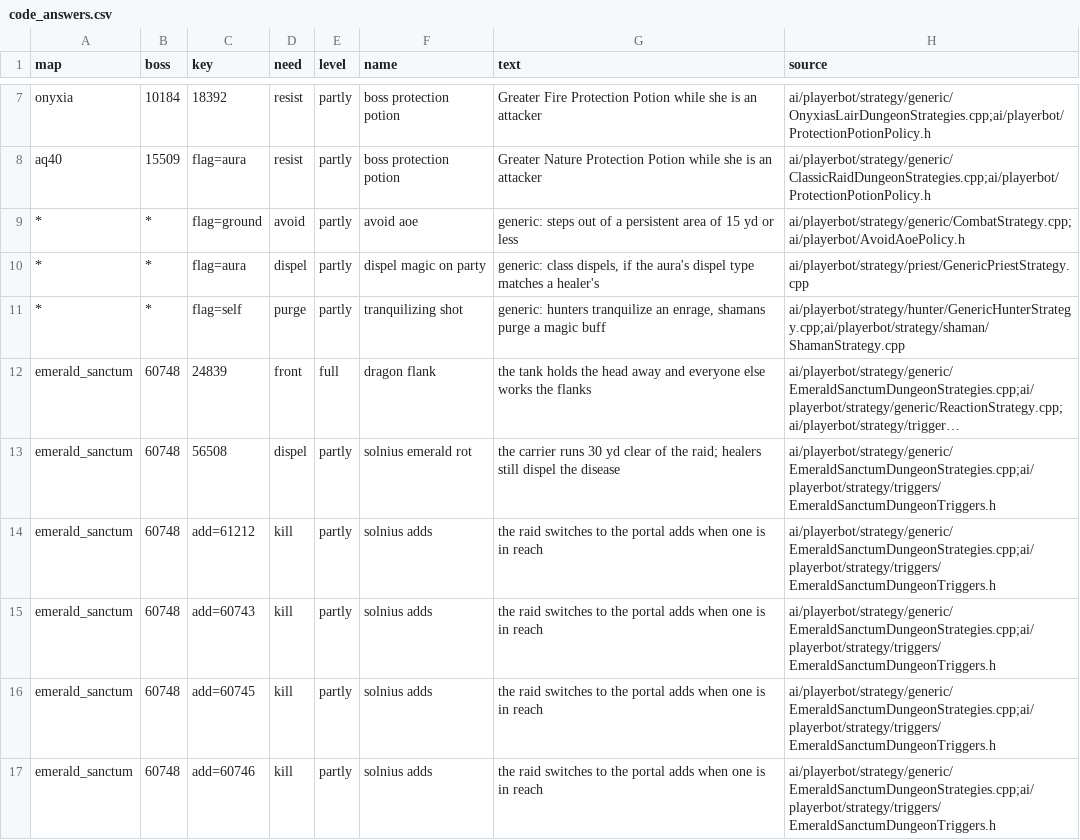
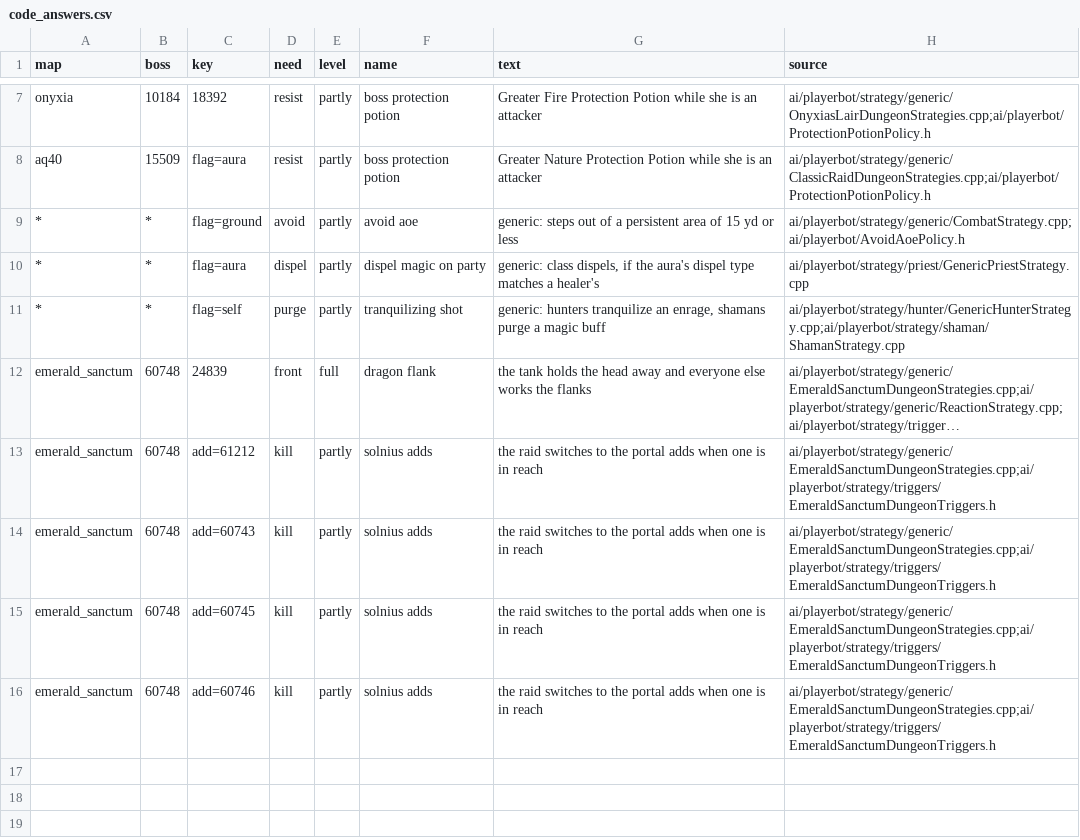
Before and after one commit to Sagiroth/TortoiseBots, a CSV file: data/boss/code_answers.csv, drawn as a sheet; only a part is shown, gaps mark what is left out; long unchanged cells end in …; the diff names each change by its address in the sheet, - before the commit and + after, or states it on an @@ line.

```diff
--- a/data/boss/code_answers.csv
+++ b/data/boss/code_answers.csv
-row 13: emerald_sanctum | 60748 | 56508 | dispel | partly | solnius emerald rot | the carrier runs 30 yd clear of the raid; healers still dispel the disease | ai/playerbot/strategy/generic/EmeraldSanctumDungeonStrategies.cpp;ai/playerbot/strategy/triggers/EmeraldSanctumDungeonTriggers.h
```
Also changed, not shown: data/boss/boss_abilities.csv, 5 other files.
